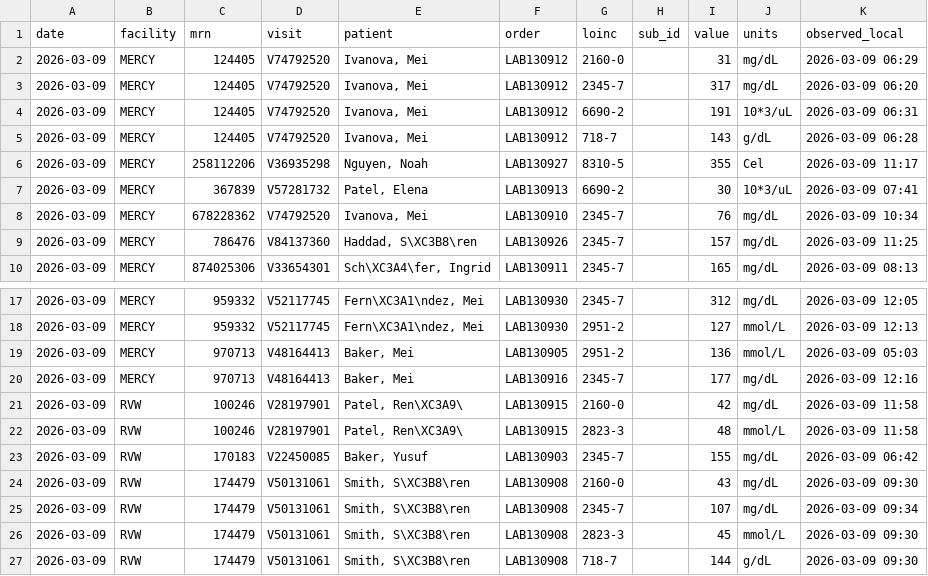
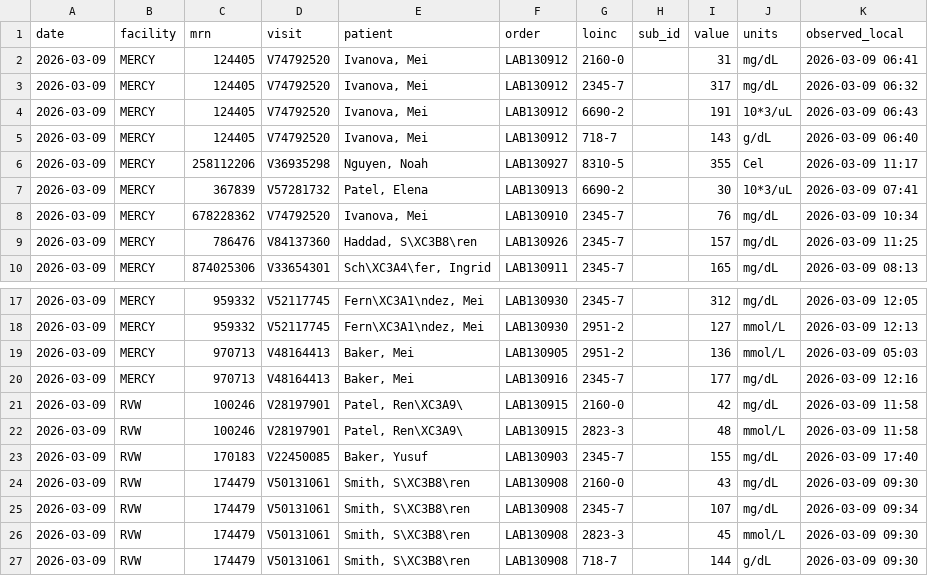
Before and after one commit to jason-trentcyber/tb3-hl7-ingest, a CSV file: tasks/hl7-census-drift/environment/app/capture/reports/labs.csv, drawn as a sheet; only a part is shown, gaps mark what is left out.

```diff
--- a/tasks/hl7-census-drift/environment/app/capture/reports/labs.csv
+++ b/tasks/hl7-census-drift/environment/app/capture/reports/labs.csv
@@ -1,6 +1,6 @@
 date,facility,mrn,visit,patient,order,loinc,sub_id,value,units,observed_local
-2026-03-09,MERCY,124405,V74792520,"Ivanova, Mei",LAB130912,2160-0,,31,mg/dL,2026-03-09 06:29
-2026-03-09,MERCY,124405,V74792520,"Ivanova, Mei",LAB130912,2345-7,,317,mg/dL,2026-03-09 06:20
-2026-03-09,MERCY,124405,V74792520,"Ivanova, Mei",LAB130912,6690-2,,191,10*3/uL,2026-03-09 06:31
-2026-03-09,MERCY,124405,V74792520,"Ivanova, Mei",LAB130912,718-7,,143,g/dL,2026-03-09 06:28
+2026-03-09,MERCY,124405,V74792520,"Ivanova, Mei",LAB130912,2160-0,,31,mg/dL,2026-03-09 06:41
+2026-03-09,MERCY,124405,V74792520,"Ivanova, Mei",LAB130912,2345-7,,317,mg/dL,2026-03-09 06:32
+2026-03-09,MERCY,124405,V74792520,"Ivanova, Mei",LAB130912,6690-2,,191,10*3/uL,2026-03-09 06:43
+2026-03-09,MERCY,124405,V74792520,"Ivanova, Mei",LAB130912,718-7,,143,g/dL,2026-03-09 06:40
 2026-03-09,MERCY,258112206,V36935298,"Nguyen, Noah",LAB130927,8310-5,,355,Cel,2026-03-09 11:17
@@ -22,3 +22,3 @@ date,facility,mrn,visit,patient,order,loinc,sub_id,value,units,observed_local
 2026-03-09,RVW,100246,V28197901,"Patel, Ren\XC3A9\",LAB130915,2823-3,,48,mmol/L,2026-03-09 11:58
-2026-03-09,RVW,170183,V22450085,"Baker, Yusuf",LAB130903,2345-7,,155,mg/dL,2026-03-09 06:42
+2026-03-09,RVW,170183,V22450085,"Baker, Yusuf",LAB130903,2345-7,,155,mg/dL,2026-03-09 17:40
 2026-03-09,RVW,174479,V50131061,"Smith, S\XC3B8\ren",LAB130908,2160-0,,43,mg/dL,2026-03-09 09:30
```
Also changed, not shown: tasks/hl7-census-drift/environment/app/capture/reports/discharges.csv, 6 other files.
